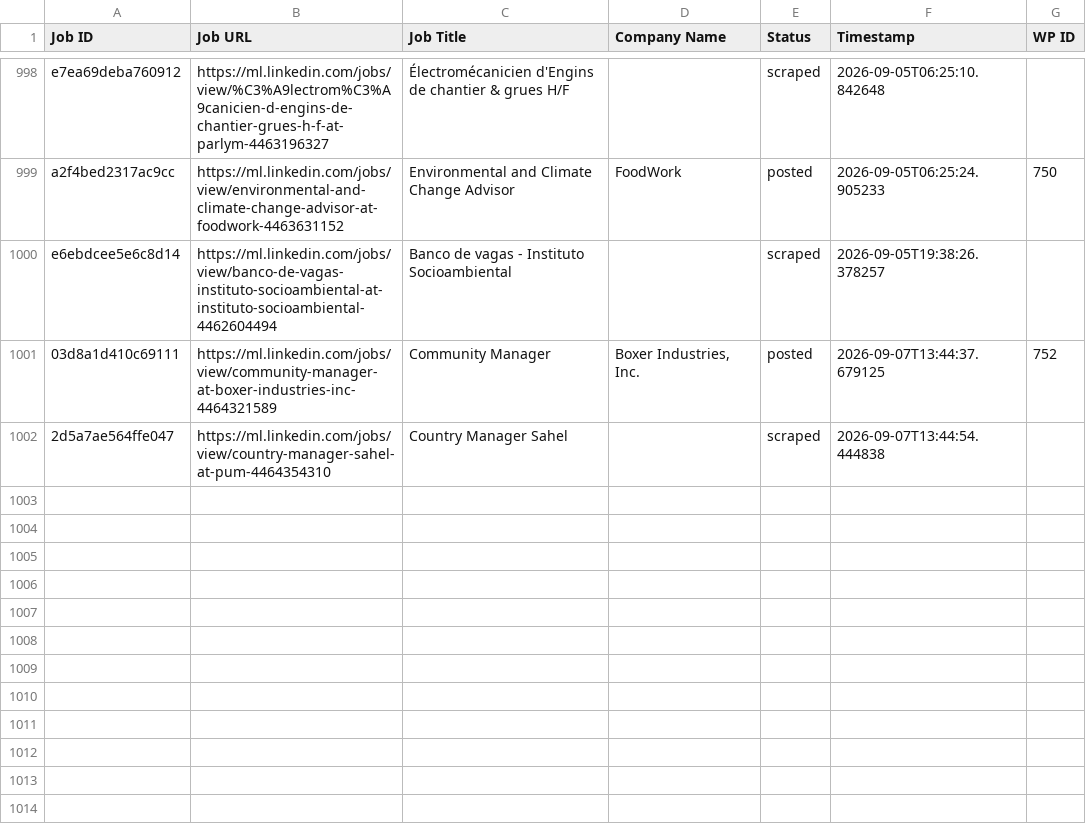
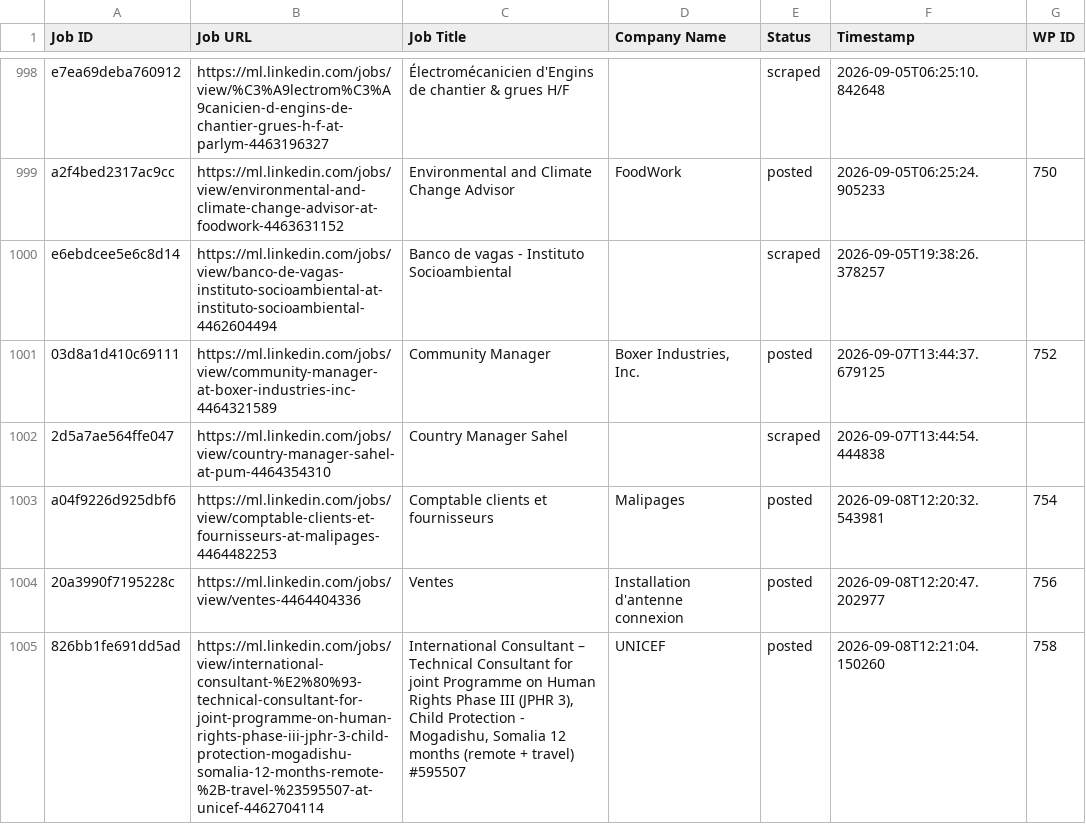
Before and after one commit to innovationinc2000/ml, a CSV file: processed_jobs.csv, drawn as a sheet; only a part is shown, gaps mark what is left out; the diff names each change by its address in the sheet, - before the commit and + after, or states it on an @@ line.

```diff
--- a/processed_jobs.csv
+++ b/processed_jobs.csv
+row 1003: a04f9226d925dbf6 | https://ml.linkedin.com/jobs/view/comptable-clients-et-fournisseurs-at-malipages-4464482253 | Comptable clients et fournisseurs | Malipages | posted | 2026-09-08T12:20:32.543981 | 754
+row 1004: 20a3990f7195228c | https://ml.linkedin.com/jobs/view/ventes-4464404336 | Ventes | Installation d'antenne connexion | posted | 2026-09-08T12:20:47.202977 | 756
+row 1005: 826bb1fe691dd5ad | https://ml.linkedin.com/jobs/view/international-consultant-%E2%80%93-technical-consultant-for-joint-programme-on-human-rights-phase-iii-jphr-3-child-protection-mogadishu-somalia-12-months-remote-%2B-travel-%23595507-at-unicef-4462704114 | International Consultant – Technical Consultant for joint Programme on Human Rights Phase III (JPHR 3), Child Protection - Mogadishu, Somalia 12 months (remote + travel) #595507 | UNICEF | posted | 2026-09-08T12:21:04.150260 | 758
```
